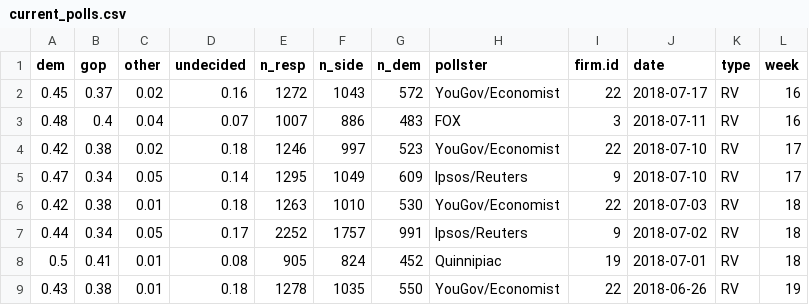
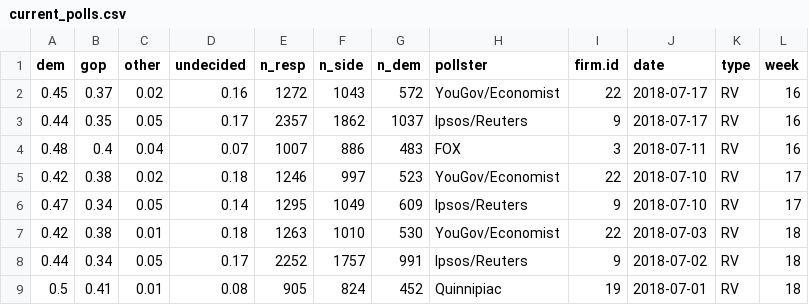
Before and after one commit to CoryMcCartan/us-house, a CSV file: model/data/current_polls.csv, drawn as a sheet; only a part is shown; the shorter side is filled out with more unchanged rows; the diff names each change by its address in the sheet, - before the commit and + after, or states it on an @@ line.

```diff
--- a/model/data/current_polls.csv
+++ b/model/data/current_polls.csv
+row 3: 0.44 | 0.35 | 0.05 | 0.17 | 2357 | 1862 | 1037 | Ipsos/Reuters | 9 | 2018-07-17 | RV | 16
```
Also changed, not shown: docs/data/history.csv, 1 other file.
